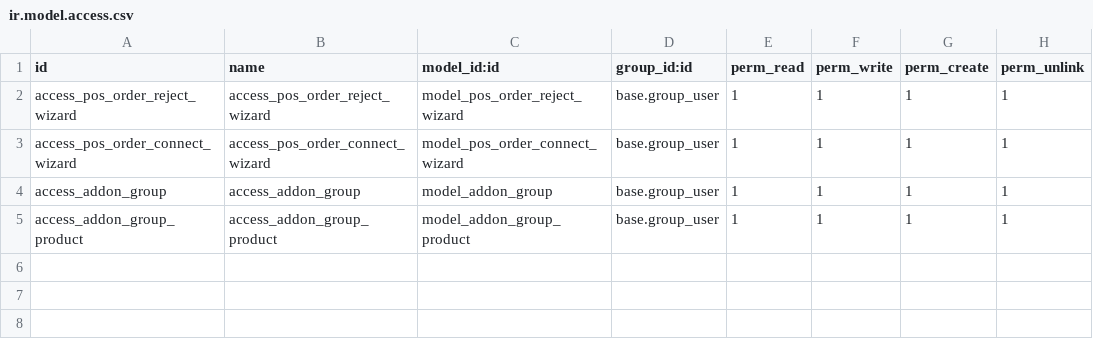
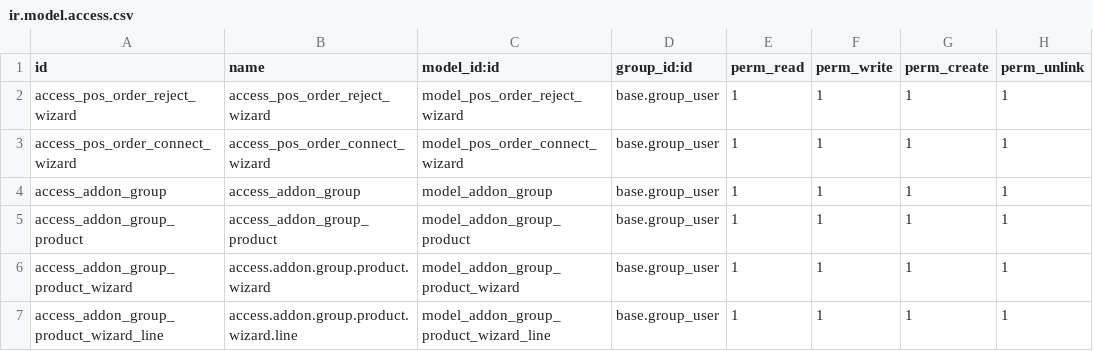
Before and after one commit to preciseways/wera_dev, a CSV file: pways_pos_order/security/ir.model.access.csv, drawn as a sheet; the diff names each change by its address in the sheet, - before the commit and + after, or states it on an @@ line.

```diff
--- a/pways_pos_order/security/ir.model.access.csv
+++ b/pways_pos_order/security/ir.model.access.csv
+row 6: access_addon_group_product_wizard | access.addon.group.product.wizard | model_addon_group_product_wizard | base.group_user | 1 | 1 | 1 | 1
+row 7: access_addon_group_product_wizard_line | access.addon.group.product.wizard.line | model_addon_group_product_wizard_line | base.group_user | 1 | 1 | 1 | 1
```
Also changed, not shown: 6 other files.
